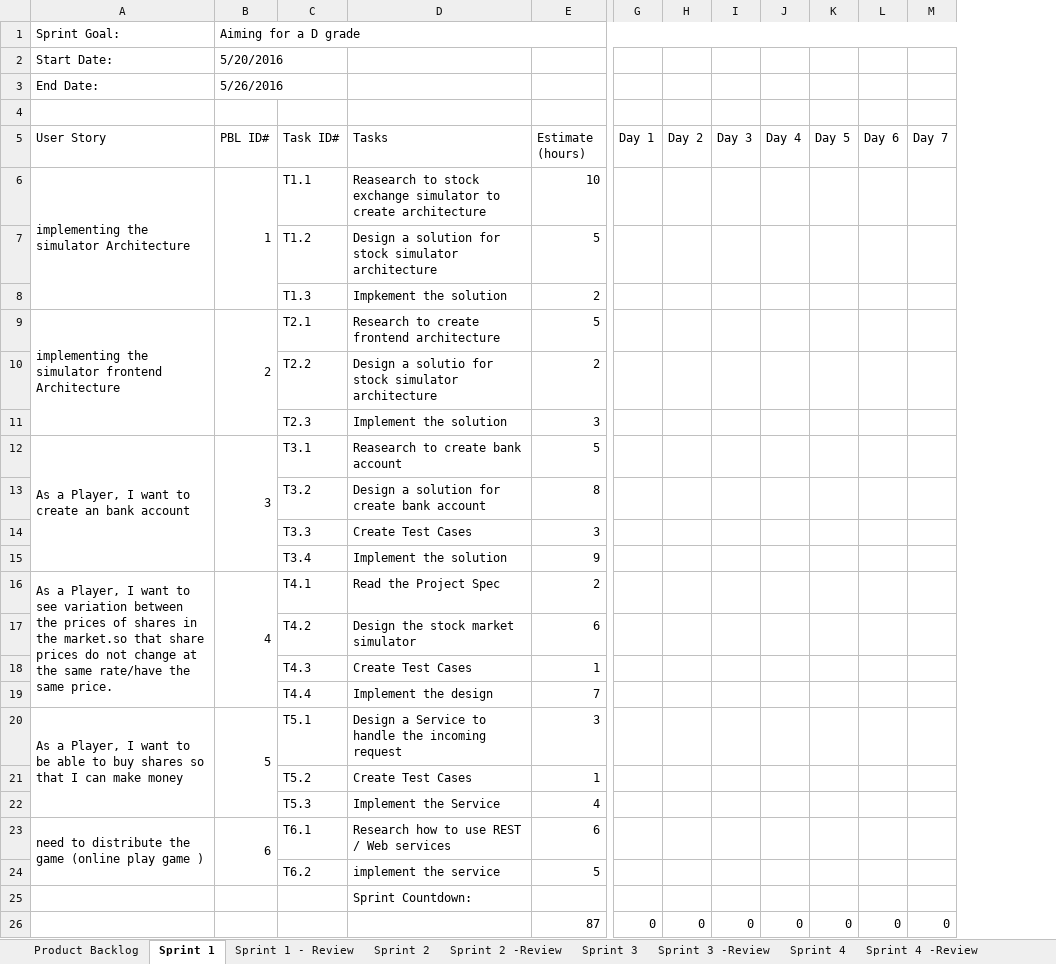
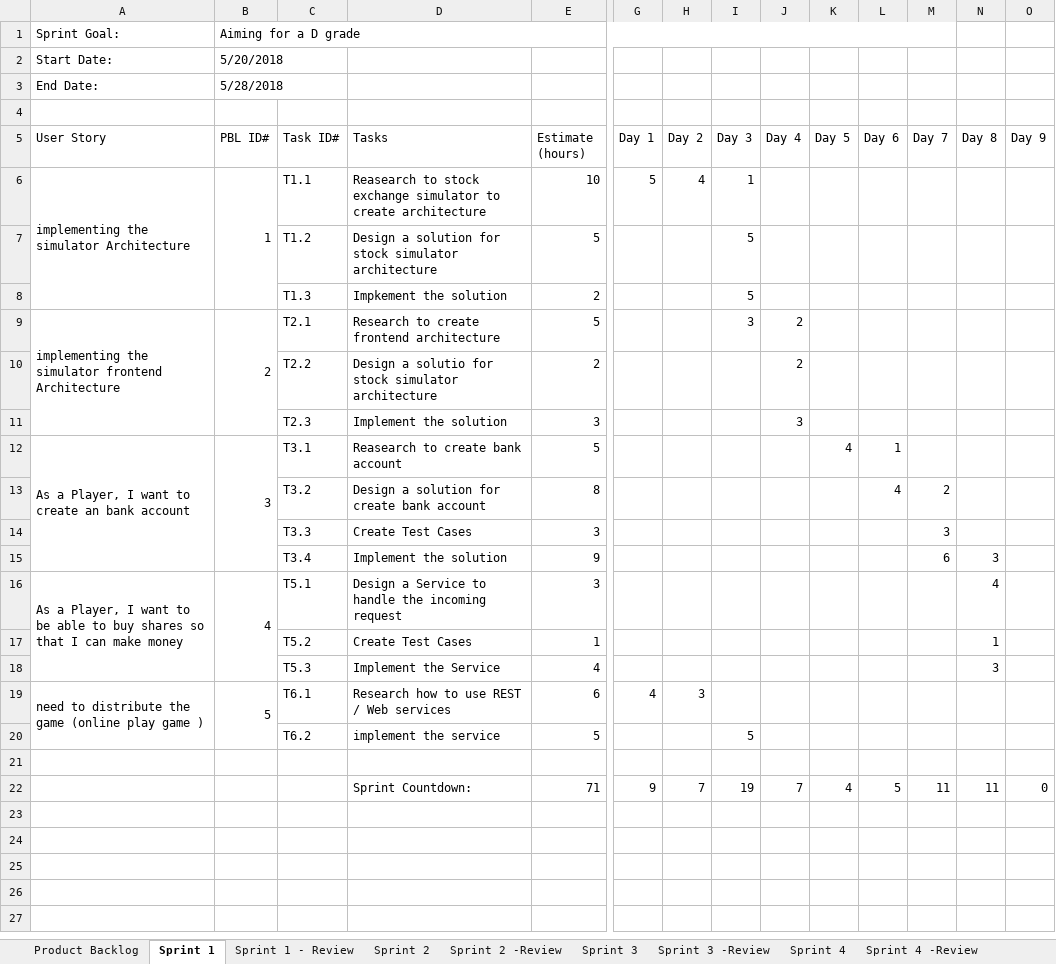
Before and after one commit to salmaanzats/NextGenStockMarket, an Excel workbook: documents/NextGen - SCRUM Documentation.xlsx, sheet Sprint 1, drawn as a sheet; only a part is shown, gaps mark what is left out; values as stored, in another font and other column widths than the file's, no cell formats; removed rows and columns are numbered as before the commit, all else as after; rows hold the shown columns only; the diff names each change by its address in the sheet, - before the commit and + after, or states it on an @@ line.

```diff
--- a/documents/NextGen - SCRUM Documentation.xlsx (sheet Sprint 1)
+++ b/documents/NextGen - SCRUM Documentation.xlsx (sheet Sprint 1)
+column N (Day 8), rows 15-18: 3 | 4 | 1 | 3
+column O (Day 9), empty
-B2 (PBL ID#): 5/20/2016
+B2 (PBL ID#): 5/20/2018
-B3 (PBL ID#): 5/26/2016
+B3 (PBL ID#): 5/28/2018
-G6 (Day 1): (empty)
+G6 (Day 1): 5
-H6 (Day 2): (empty)
+H6 (Day 2): 4
-I6 (Day 3): (empty)
+I6 (Day 3): 1
-I7:I8 (Day 3): (empty)
+I7:I8 (Day 3): 5
-I9 (Day 3): (empty)
+I9 (Day 3): 3
-J9:J10 (Day 4): (empty)
+J9:J10 (Day 4): 2
-J11 (Day 4): (empty)
+J11 (Day 4): 3
-K12 (Day 5): (empty)
+K12 (Day 5): 4
-L12 (Day 6): (empty)
+L12 (Day 6): 1
-L13 (Day 6): (empty)
+L13 (Day 6): 4
-M13 (Day 7): (empty)
+M13 (Day 7): 2
-M14 (Day 7): (empty)
+M14 (Day 7): 3
-M15 (Day 7): (empty)
+M15 (Day 7): 6
-row 16: As a Player, I want to see variation between the prices of shares in the market.so that share prices do not change at the same rate/have the same price. | 4 | T4.1 | Read the Project Spec | 2
-row 17:  |  | T4.2 | Design the stock market simulator | 6
-row 18:  |  | T4.3 | Create Test Cases | 1
-row 19:  |  | T4.4 | Implement the design | 7
-B16 (PBL ID#): 5
+B16 (PBL ID#): 4
-B19 (PBL ID#): 6
+B19 (PBL ID#): 5
-G19 (Day 1): (empty)
+G19 (Day 1): 4
-H19 (Day 2): (empty)
+H19 (Day 2): 3
-I20 (Day 3): (empty)
+I20 (Day 3): 5
-D21 (Tasks): Sprint Countdown:
+D21 (Tasks): (empty)
-row 26:  |  |  |  | 87 | 0 | 0 | 0 | 0 | 0 | 0 | 0
+row 22:  |  |  | Sprint Countdown: | 71 | 9 | 7 | 19 | 7 | 4 | 5 | 11 | 11 | 0
```
Also changed, not shown: sheet Product Backlog, sheet Sprint 4, sheet Sprint 2, sheet Sprint 3, cell formats, 2 other files.
